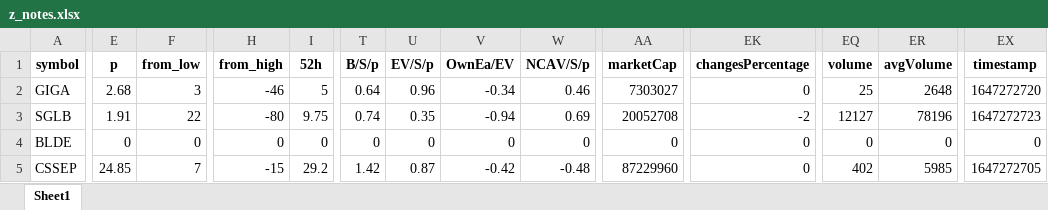
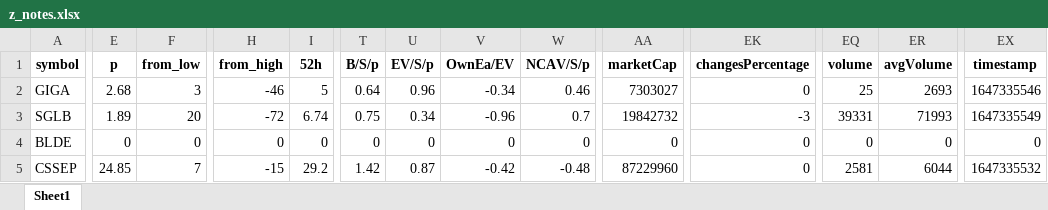
Before and after one commit to randomguy4214/poor-almanac-8, an Excel workbook: z_notes.xlsx, sheet Sheet1, drawn as a sheet; only a part is shown, gaps mark what is left out; values as stored, in another font and other column widths than the file's, no borders; the diff covers the shown part only; the diff names each change by its address in the sheet, - before the commit and + after, or states it on an @@ line.

```diff
--- a/z_notes.xlsx (sheet Sheet1)
+++ b/z_notes.xlsx (sheet Sheet1)
-ER2 (avgVolume): 2648
+ER2 (avgVolume): 2693
-EX2 (timestamp): 1647272720
+EX2 (timestamp): 1647335546
-E3 (p): 1.91
+E3 (p): 1.89
-F3 (from_low): 22
+F3 (from_low): 20
-H3 (from_high): -80
+H3 (from_high): -72
-I3 (52h): 9.75
+I3 (52h): 6.74
-T3 (B/S/p): 0.74
+T3 (B/S/p): 0.75
-U3 (EV/S/p): 0.35
+U3 (EV/S/p): 0.34
-V3 (OwnEa/EV): -0.94
+V3 (OwnEa/EV): -0.96
-W3 (NCAV/S/p): 0.69
+W3 (NCAV/S/p): 0.7
-AA3 (marketCap): 20052708
+AA3 (marketCap): 19842732
-EK3 (changesPercentage): -2
+EK3 (changesPercentage): -3
-EQ3 (volume): 12127
+EQ3 (volume): 39331
-ER3 (avgVolume): 78196
+ER3 (avgVolume): 71993
-EX3 (timestamp): 1647272723
+EX3 (timestamp): 1647335549
-EQ5 (volume): 402
+EQ5 (volume): 2581
-ER5 (avgVolume): 5985
+ER5 (avgVolume): 6044
-EX5 (timestamp): 1647272705
+EX5 (timestamp): 1647335532
```
Also changed, not shown: 58 edited cells elsewhere in this sheet, 5_df_output_filtered.xlsx, 2 other files.
